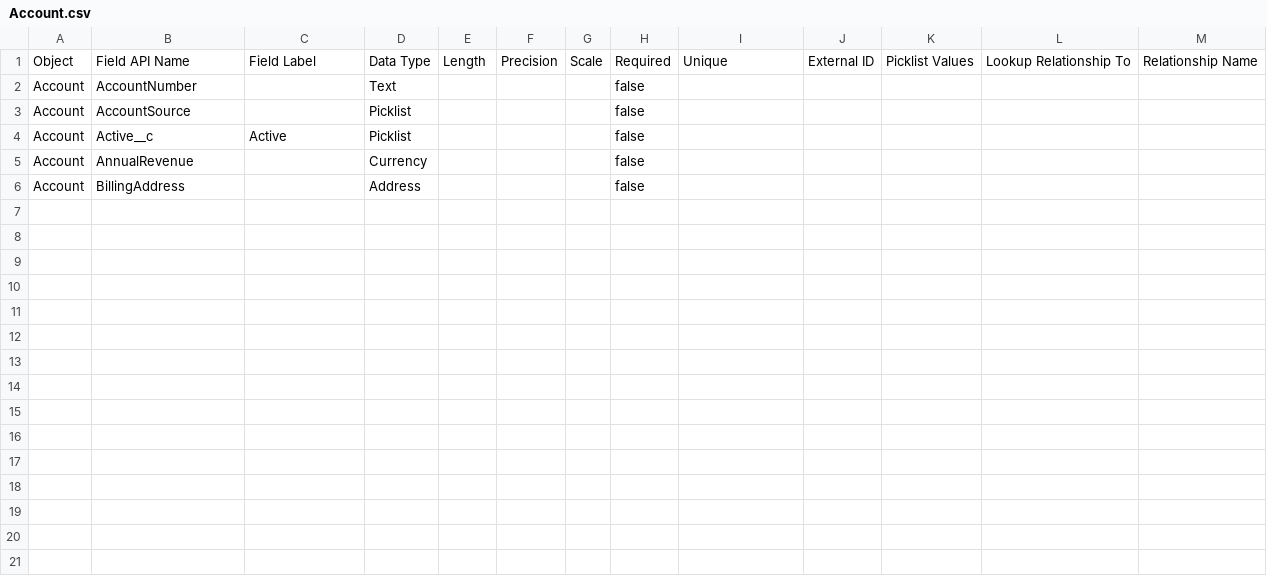
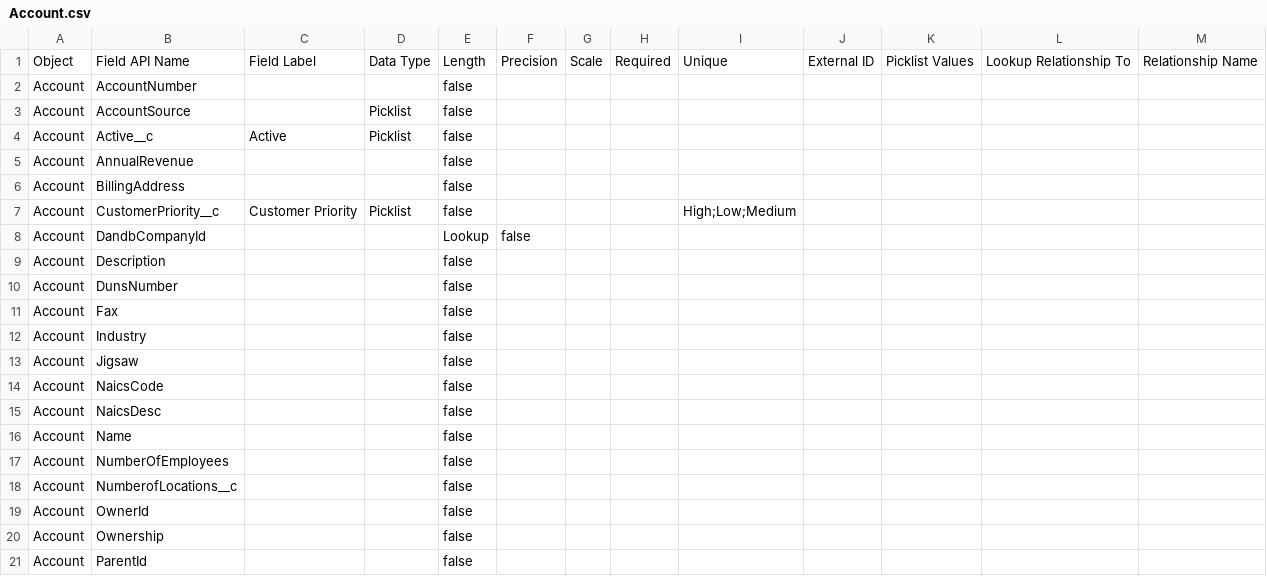
Before and after one commit to rpatelglobant/GEAI, a CSV file: GEAI_Hackathon2/Data Dictionary/Account.csv, drawn as a sheet; only a part is shown; the diff covers the shown part only.

Commit message:
a new commit message

```diff
--- a/GEAI_Hackathon2/Data Dictionary/Account.csv
+++ b/GEAI_Hackathon2/Data Dictionary/Account.csv
@@ -1,6 +1,21 @@
 Object,Field API Name,Field Label,Data Type,Length,Precision,Scale,Required,Unique,External ID,Picklist Values,Lookup Relationship To,Relationship Name
-Account,AccountNumber,,Text,,,,false,,,,,,
-Account,AccountSource,,Picklist,,,,false,,,,,,
-Account,Active__c,Active,Picklist,,,,false,,,,,,
-Account,AnnualRevenue,,Currency,,,,false,,,,,,
-Account,BillingAddress,,Address,,,,false,,,,,,
+Account,AccountNumber,,,false,,,,,,,,
+Account,AccountSource,,Picklist,false,,,,,,,,
+Account,Active__c,Active,Picklist,false,,,,,,,,
+Account,AnnualRevenue,,,false,,,,,,,,
+Account,BillingAddress,,,false,,,,,,,,
+Account,CustomerPriority__c,Customer Priority,Picklist,false,,,,High;Low;Medium,,,,,
+Account,DandbCompanyId,,,Lookup,false,,,,,,,,
+Account,Description,,,false,,,,,,,,
+Account,DunsNumber,,,false,,,,,,,,
+Account,Fax,,,false,,,,,,,,
+Account,Industry,,,false,,,,,,,,
+Account,Jigsaw,,,false,,,,,,,,
+Account,NaicsCode,,,false,,,,,,,,
+Account,NaicsDesc,,,false,,,,,,,,
+Account,Name,,,false,,,,,,,,
+Account,NumberOfEmployees,,,false,,,,,,,,
+Account,NumberofLocations__c,,,false,,,,,,,,
+Account,OwnerId,,,false,,,,,,,,
+Account,Ownership,,,false,,,,,,,,
+Account,ParentId,,,false,,,,,,,,
```
Also changed, not shown: 16 added rows elsewhere in this file.
